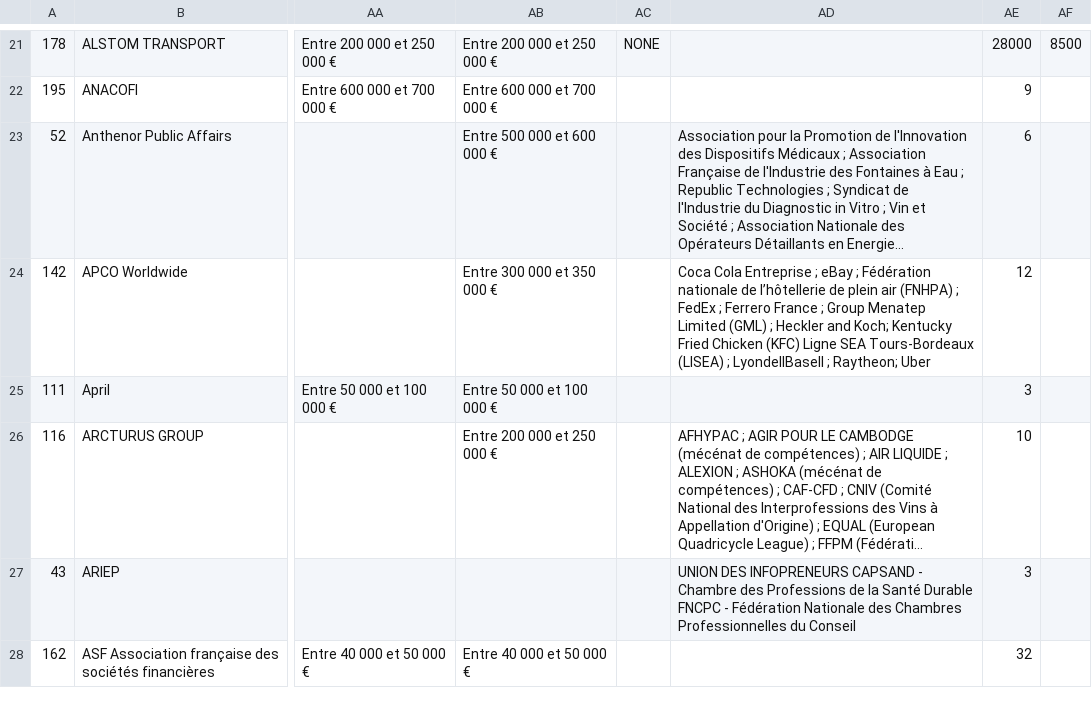
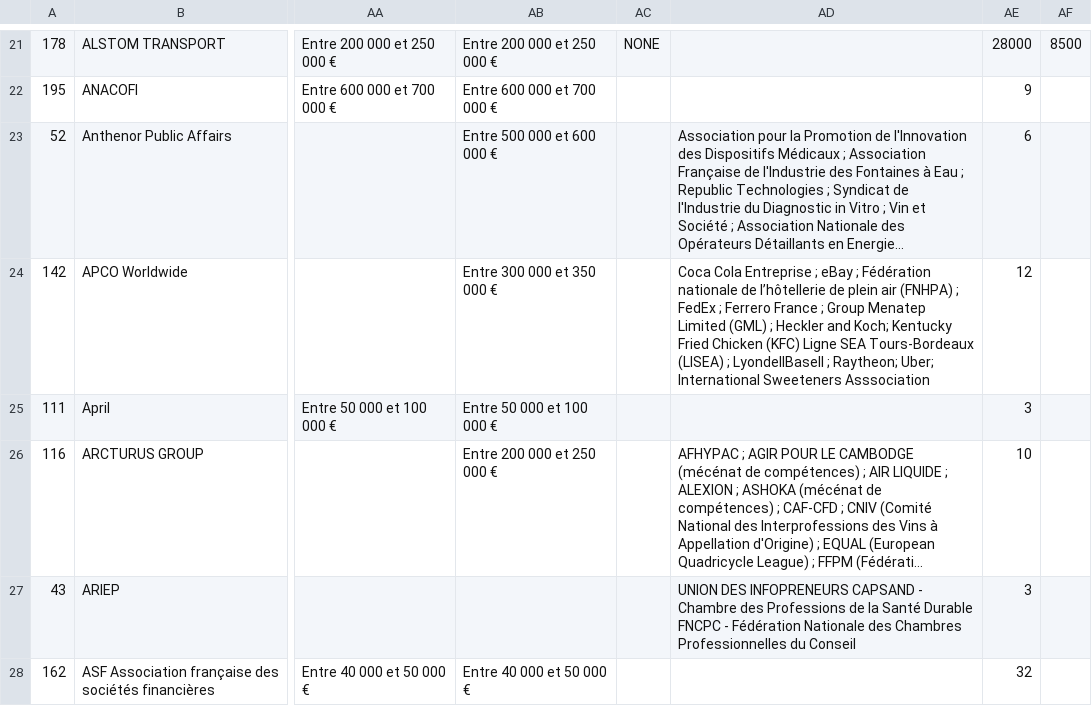
Before and after one commit to regardscitoyens/registres-lobbying, a CSV file: data/registre-lobbying-AN-v2.csv, drawn as a sheet; only a part is shown, gaps mark what is left out; long unchanged cells end in …; the diff names each change by its address in the sheet, - before the commit and + after, or states it on an @@ line.

Commit message:
update registre AN

```diff
--- a/data/registre-lobbying-AN-v2.csv
+++ b/data/registre-lobbying-AN-v2.csv
-AD24: …; Raytheon; Uber
+AD24: …; Raytheon; Uber; International Sweeteners Asssociation
```
Also changed, not shown: 3 other files.
